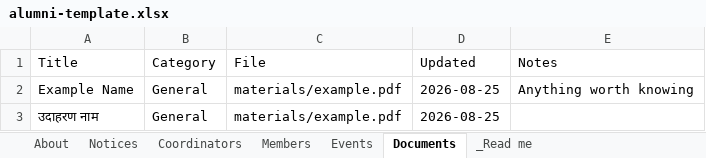
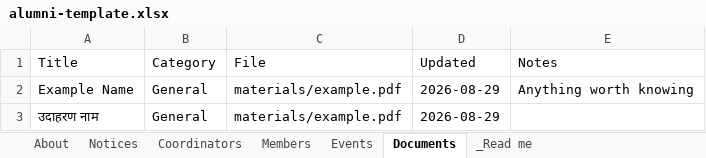
Before and after one commit to hedaprateek/People-Information, an Excel workbook: template/alumni-template.xlsx, sheet Documents, drawn as a sheet; values as stored, in another font and other column widths than the file's, no borders; the diff names each change by its address in the sheet, - before the commit and + after, or states it on an @@ line.

```diff
--- a/template/alumni-template.xlsx (sheet Documents)
+++ b/template/alumni-template.xlsx (sheet Documents)
-D2:D3 (Updated): 2026-08-25
+D2:D3 (Updated): 2026-08-29
```
Also changed, not shown: data.xlsx, template/club-template.xlsx, 8 other files.
